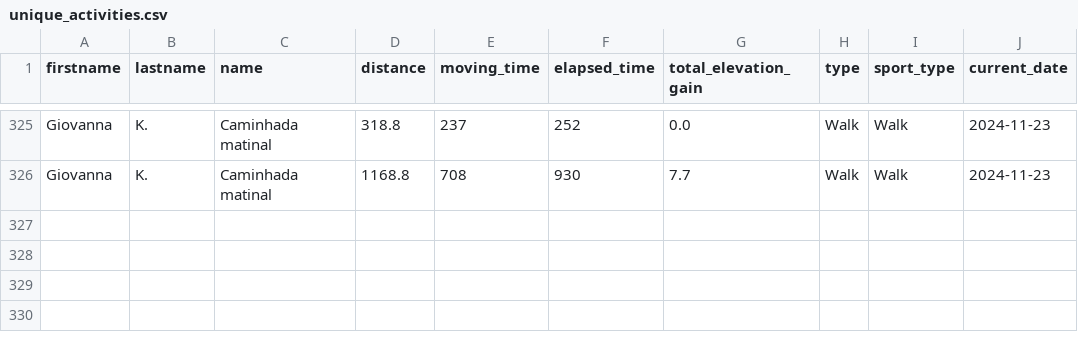
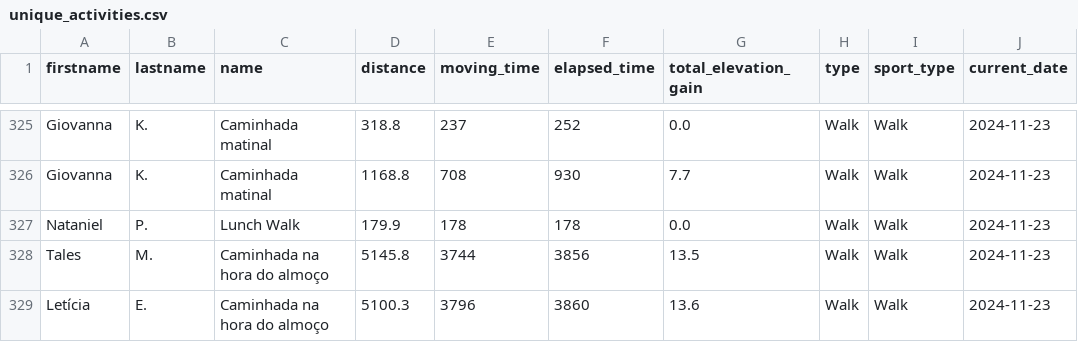
Before and after one commit to test7373/python-strava-champion, a CSV file: unique_activities.csv, drawn as a sheet; only a part is shown, gaps mark what is left out; the diff names each change by its address in the sheet, - before the commit and + after, or states it on an @@ line.

```diff
--- a/unique_activities.csv
+++ b/unique_activities.csv
+row 327: Nataniel | P. | Lunch Walk | 179.9 | 178 | 178 | 0.0 | Walk | Walk | 2024-11-23
+row 328: Tales | M. | Caminhada na hora do almoço | 5145.8 | 3744 | 3856 | 13.5 | Walk | Walk | 2024-11-23
+row 329: Letícia | E. | Caminhada na hora do almoço | 5100.3 | 3796 | 3860 | 13.6 | Walk | Walk | 2024-11-23
```
Also changed, not shown: participant_scores_with_details.csv, unique_activities_old.csv, 1 other file.
